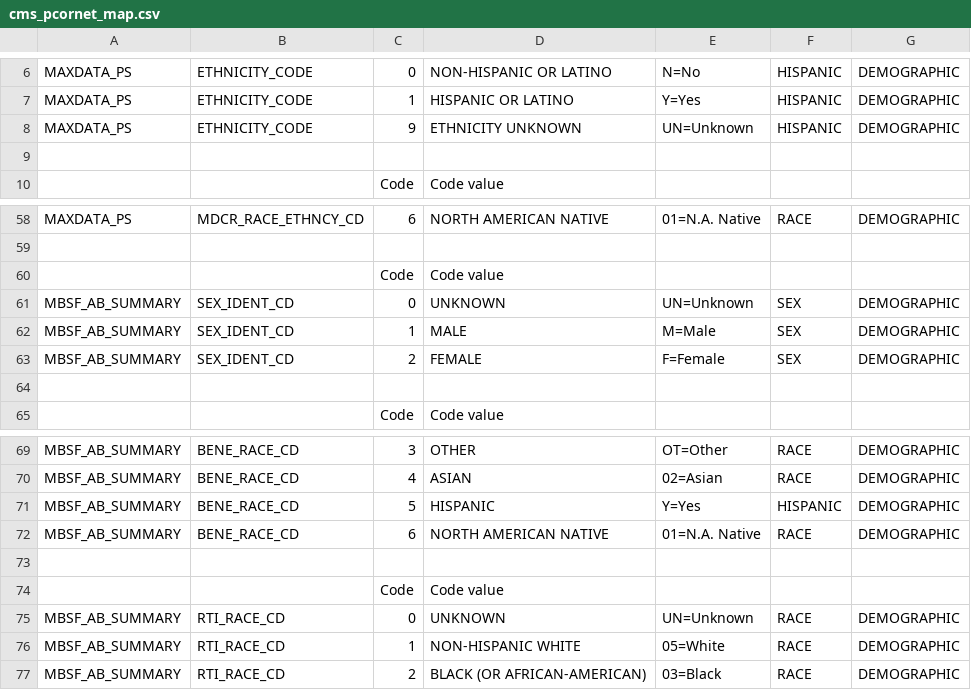
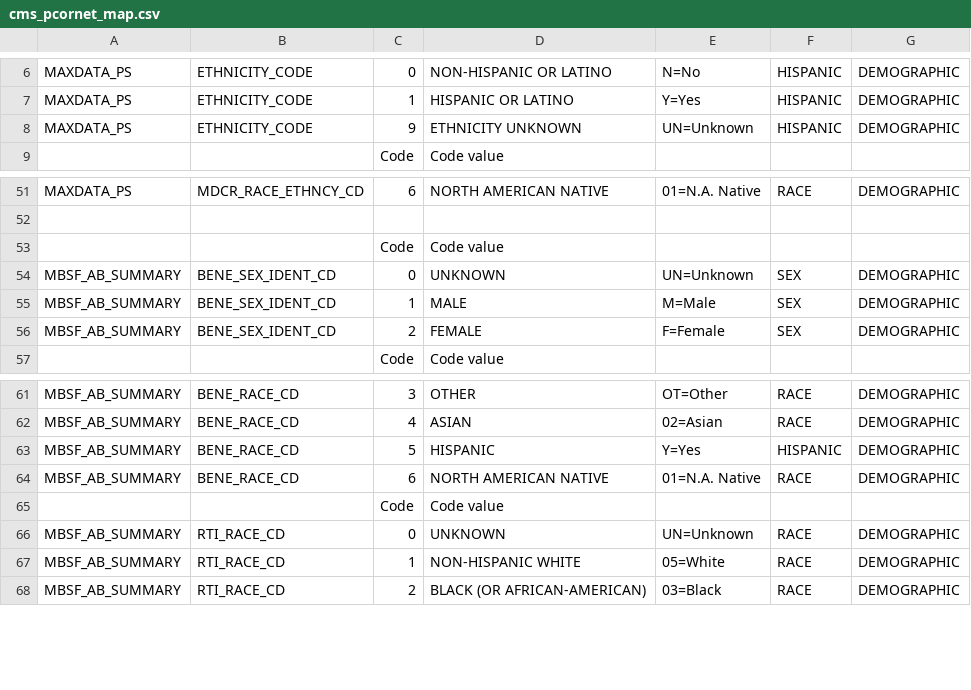
Before and after one commit to kumc-bmi/grouse, a CSV file: etl_i2b2/metadata/cms_pcornet_map.csv, drawn as a sheet; only a part is shown, gaps mark what is left out; the diff covers the shown part only.

Commit message:
cms_pcornet_map: oops: use long SAS name for sex
  - clean up some blank lines
  - add a mapping to ethnicity_cd HISPANIC N=No

```diff
--- a/etl_i2b2/metadata/cms_pcornet_map.csv
+++ b/etl_i2b2/metadata/cms_pcornet_map.csv
@@ -8,3 +8,2 @@ MAXDATA_PS,ETHNICITY_CODE,1,HISPANIC OR LATINO,Y=Yes,HISPANIC,DEMOGRAPHIC
 MAXDATA_PS,ETHNICITY_CODE,9,ETHNICITY UNKNOWN,UN=Unknown,HISPANIC,DEMOGRAPHIC
-
 ,,Code,Code value
@@ -60,6 +53,5 @@ MAXDATA_PS,MDCR_RACE_ETHNCY_CD,6,NORTH AMERICAN NATIVE,01=N.A. Native,RACE,DEMOG
 ,,Code,Code value
-MBSF_AB_SUMMARY,SEX_IDENT_CD,0,UNKNOWN,UN=Unknown,SEX,DEMOGRAPHIC
-MBSF_AB_SUMMARY,SEX_IDENT_CD,1,MALE,M=Male,SEX,DEMOGRAPHIC
-MBSF_AB_SUMMARY,SEX_IDENT_CD,2,FEMALE,F=Female,SEX,DEMOGRAPHIC
-
+MBSF_AB_SUMMARY,BENE_SEX_IDENT_CD,0,UNKNOWN,UN=Unknown,SEX,DEMOGRAPHIC
+MBSF_AB_SUMMARY,BENE_SEX_IDENT_CD,1,MALE,M=Male,SEX,DEMOGRAPHIC
+MBSF_AB_SUMMARY,BENE_SEX_IDENT_CD,2,FEMALE,F=Female,SEX,DEMOGRAPHIC
 ,,Code,Code value
@@ -72,3 +64,2 @@ MBSF_AB_SUMMARY,BENE_RACE_CD,5,HISPANIC,Y=Yes,HISPANIC,DEMOGRAPHIC
 MBSF_AB_SUMMARY,BENE_RACE_CD,6,NORTH AMERICAN NATIVE,01=N.A. Native,RACE,DEMOGRAPHIC
-
 ,,Code,Code value
```
Also changed, not shown: 6 removed rows and 1 edited cell elsewhere in this file.
